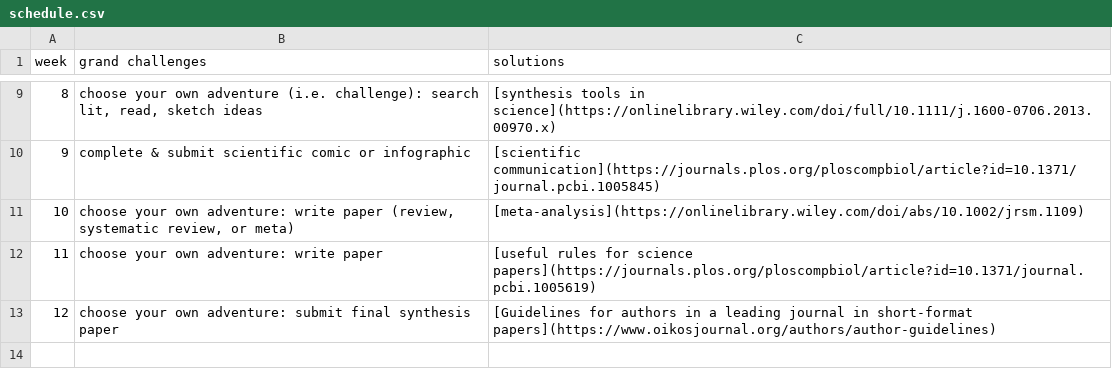
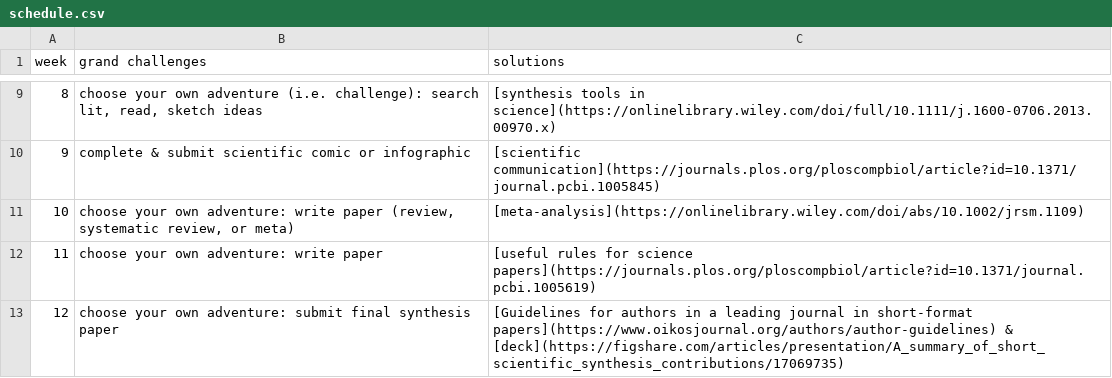
Before and after one commit to zenrabbit/bio4enviro_pocketguide, a CSV file: schedule.csv, drawn as a sheet; only a part is shown, gaps mark what is left out.

Commit message:
added final deck

```diff
--- a/schedule.csv
+++ b/schedule.csv
@@ -12,2 +12,2 @@ week,grand challenges,solutions
 11,choose your own adventure: write paper,[useful rules for science papers](https://journals.plos.org/ploscompbiol/article?id=10.1371/journal.pcbi.1005619)
-12,choose your own adventure: submit final synthesis paper,[Guidelines for authors in a leading journal in short-format papers](https://www.oikosjournal.org/authors/author-guidelines)
+12,choose your own adventure: submit final synthesis paper,[Guidelines for authors in a leading journal in short-format papers](https://www.oikosjournal.org/authors/author-guidelines) & [deck](https://figshare.com/articles/presentation/A_summary_of_short_scientific_synthesis_contributions/17069735)
```
Also changed, not shown: 22 other files.
